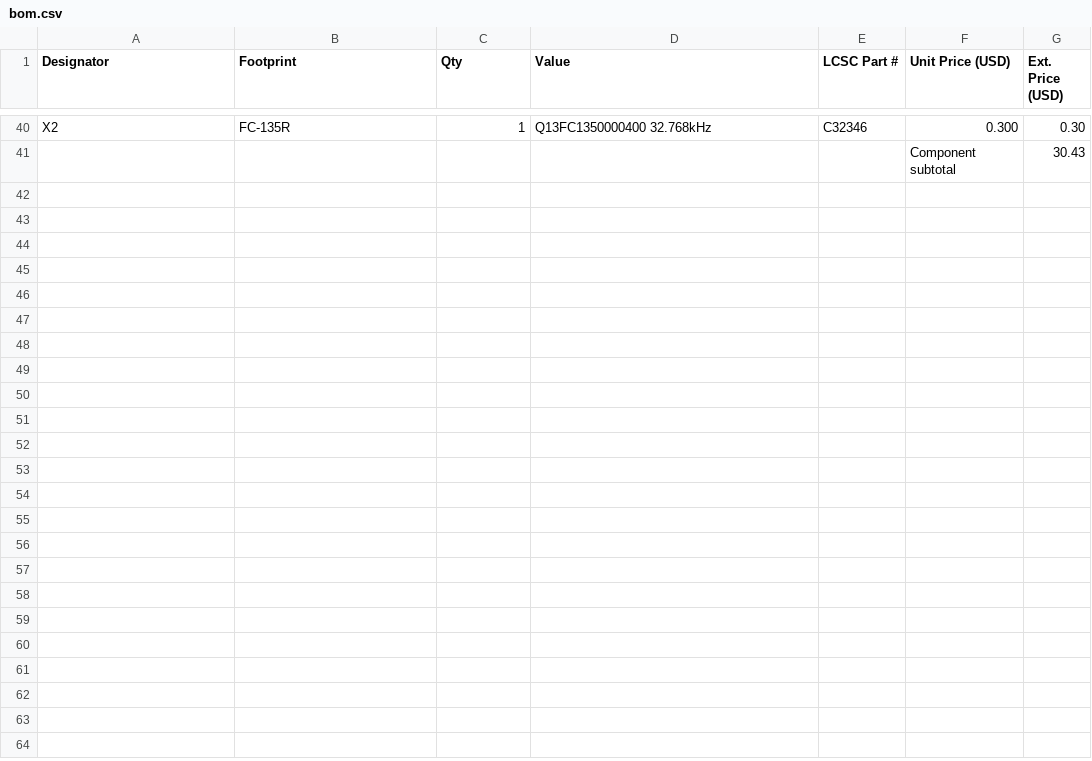
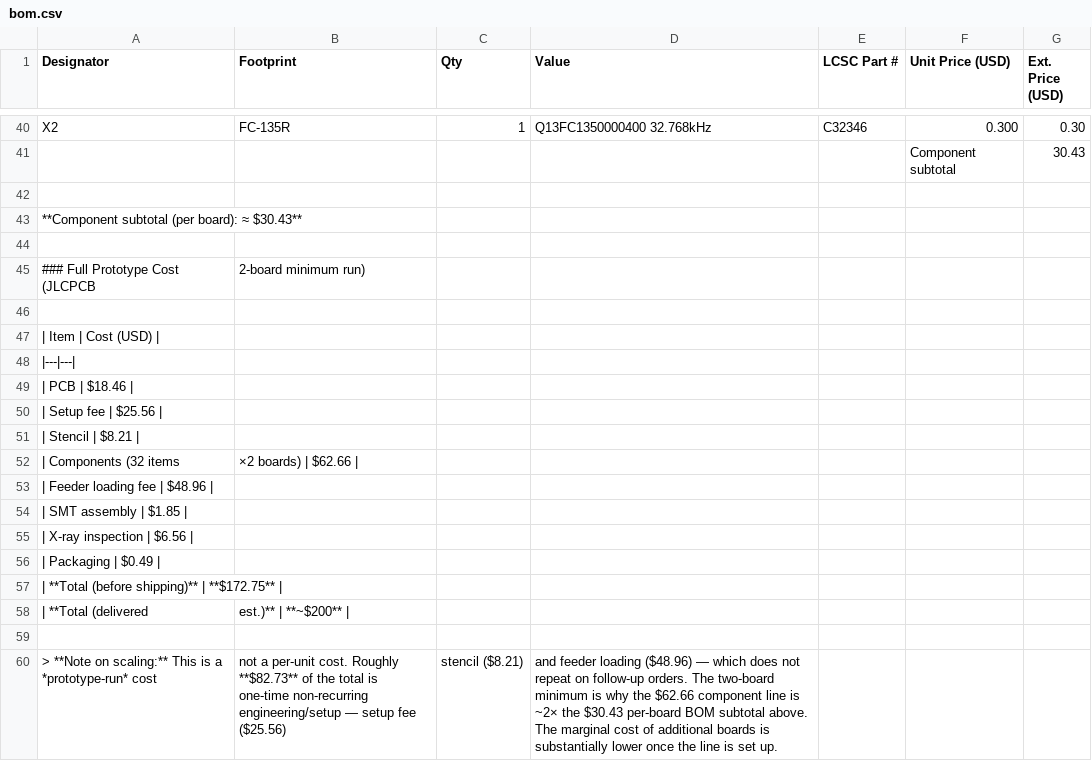
Before and after one commit to premvy/STM32-FlightController, a CSV file: production/bom.csv, drawn as a sheet; only a part is shown, gaps mark what is left out.

Commit message:
Update bom.csv

```diff
--- a/production/bom.csv
+++ b/production/bom.csv
@@ -41 +41,20 @@ X2,FC-135R,1,Q13FC1350000400 32.768kHz,C32346,0.300,0.30
 ,,,,,Component subtotal,30.43
+
+**Component subtotal (per board): ≈ $30.43**
+
+### Full Prototype Cost (JLCPCB, 2-board minimum run)
+
+| Item | Cost (USD) |
+|---|---|
+| PCB | $18.46 |
+| Setup fee | $25.56 |
+| Stencil | $8.21 |
+| Components (32 items, ×2 boards) | $62.66 |
+| Feeder loading fee | $48.96 |
+| SMT assembly | $1.85 |
+| X-ray inspection | $6.56 |
+| Packaging | $0.49 |
+| **Total (before shipping)** | **$172.75** |
+| **Total (delivered, est.)** | **~$200** |
+
+> **Note on scaling:** This is a *prototype-run* cost, not a per-unit cost. Roughly **$82.73** of the total is one-time non-recurring engineering/setup — setup fee ($25.56), stencil ($8.21), and feeder loading ($48.96) — which does not repeat on follow-up orders. The two-board minimum is why the $62.66 component line is ~2× the $30.43 per-board BOM subtotal above. The marginal cost of additional boards is substantially lower once the line is set up.
```
